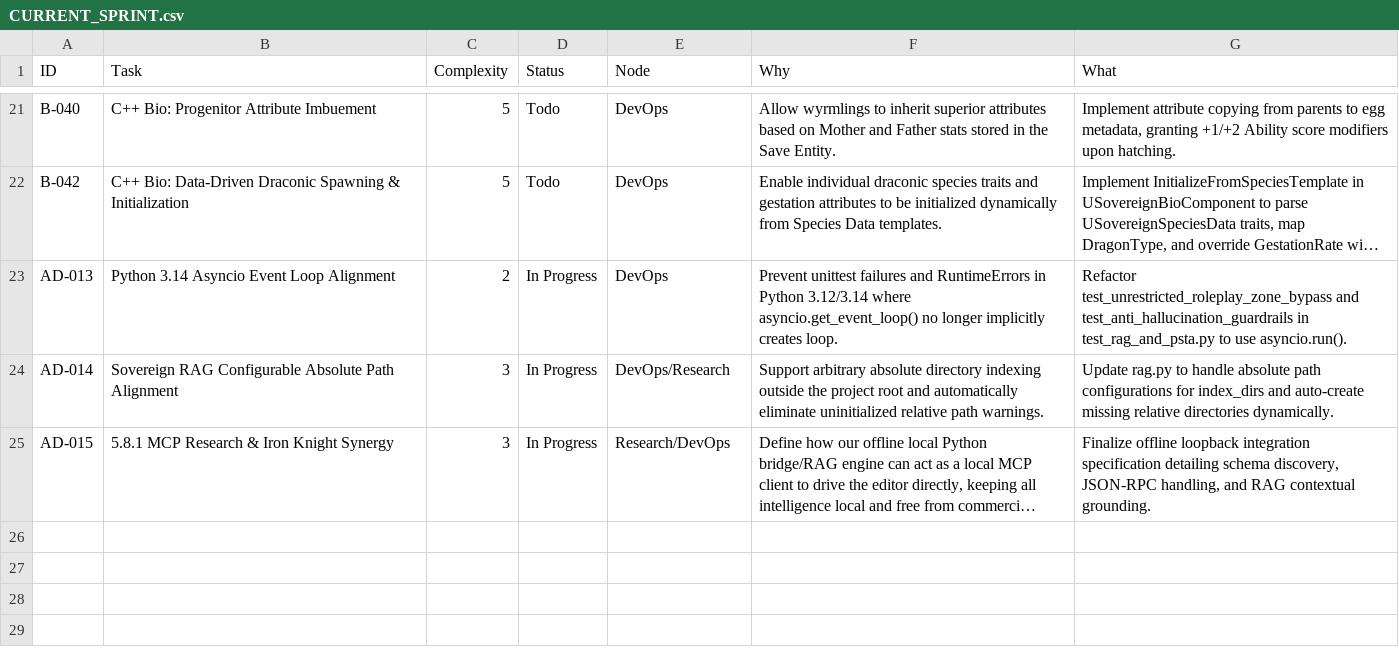
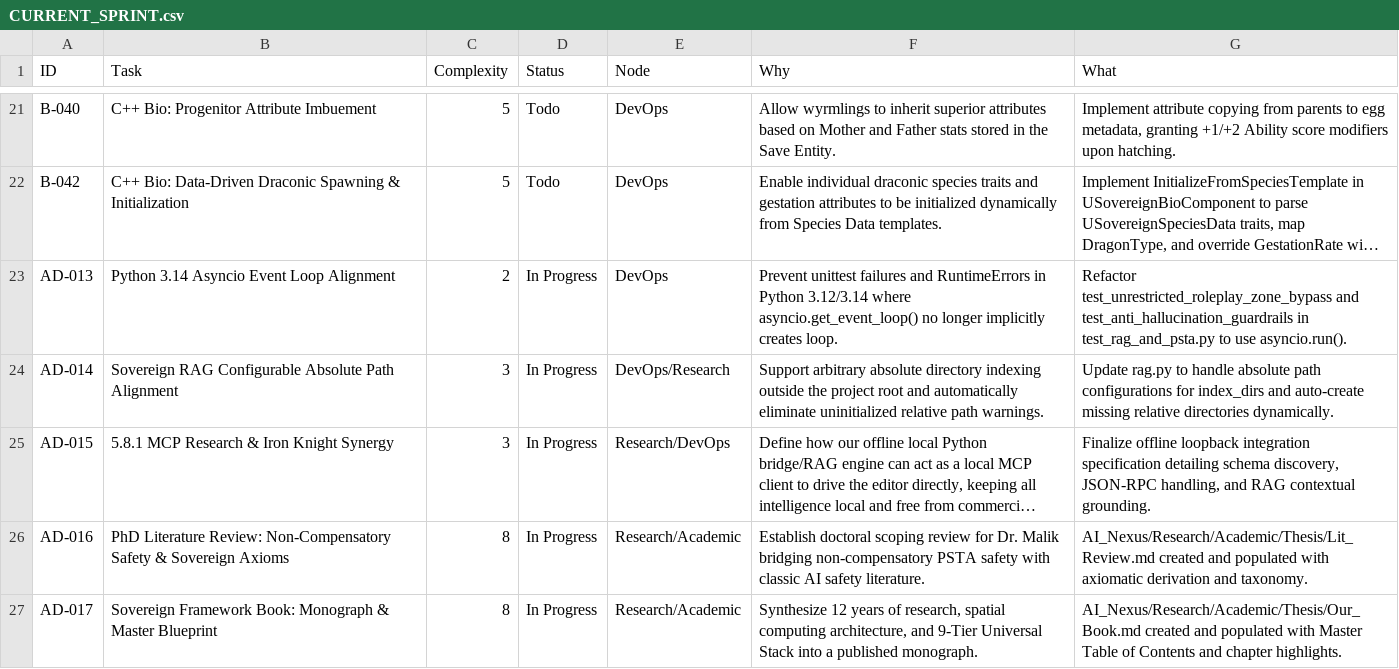
Before and after one commit to DanielAcourt/Wisps58, a CSV file: AI_Nexus/DevOps/CURRENT_SPRINT.csv, drawn as a sheet; only a part is shown, gaps mark what is left out; long unchanged cells end in …; the diff names each change by its address in the sheet, - before the commit and + after, or states it on an @@ line.

```diff
--- a/AI_Nexus/DevOps/CURRENT_SPRINT.csv
+++ b/AI_Nexus/DevOps/CURRENT_SPRINT.csv
+row 26: AD-016 | PhD Literature Review: Non-Compensatory Safety & Sovereign Axioms | 8 | In Progress | Research/Academic | Establish doctoral scoping review for Dr. Malik bridging non-compensatory PSTA safety with classic AI safety literature. | AI_Nexus/Research/Academic/Thesis/Lit_Review.md created and populated with axiomatic derivation and taxonomy.
+row 27: AD-017 | Sovereign Framework Book: Monograph & Master Blueprint | 8 | In Progress | Research/Academic | Synthesize 12 years of research, spatial computing architecture, and 9-Tier Universal Stack into a published monograph. | AI_Nexus/Research/Academic/Thesis/Our_Book.md created and populated with Master Table of Contents and chapter highlights.
```
Also changed, not shown: 6 other files.
